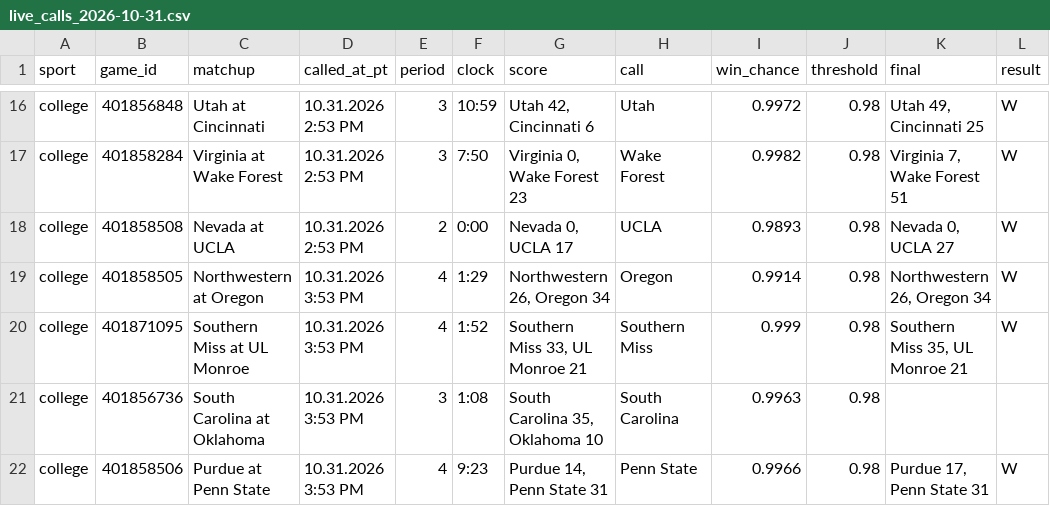
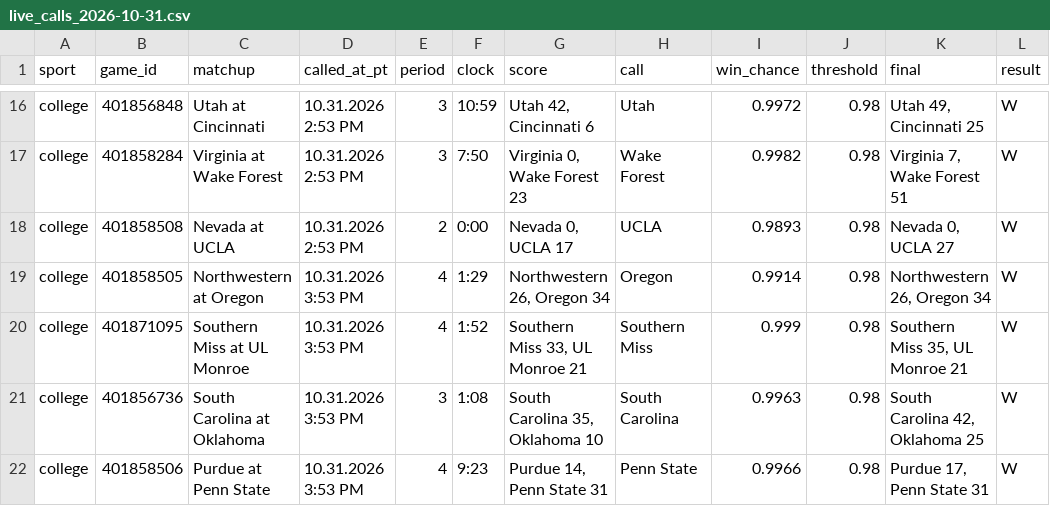
Before and after one commit to stardust1327/sports-engines, a CSV file: results/live_calls_2026-10-31.csv, drawn as a sheet; only a part is shown, gaps mark what is left out.

```diff
--- a/results/live_calls_2026-10-31.csv
+++ b/results/live_calls_2026-10-31.csv
@@ -20,3 +20,3 @@ college,401858505,Northwestern at Oregon,10.31.2026 3:53 PM,4,1:29,"Northwestern
 college,401871095,Southern Miss at UL Monroe,10.31.2026 3:53 PM,4,1:52,"Southern Miss 33, UL Monroe 21",Southern Miss,0.999,0.98,"Southern Miss 35, UL Monroe 21",W
-college,401856736,South Carolina at Oklahoma,10.31.2026 3:53 PM,3,1:08,"South Carolina 35, Oklahoma 10",South Carolina,0.9963,0.98,,
+college,401856736,South Carolina at Oklahoma,10.31.2026 3:53 PM,3,1:08,"South Carolina 35, Oklahoma 10",South Carolina,0.9963,0.98,"South Carolina 42, Oklahoma 25",W
 college,401858506,Purdue at Penn State,10.31.2026 3:53 PM,4,9:23,"Purdue 14, Penn State 31",Penn State,0.9966,0.98,"Purdue 17, Penn State 31",W
```
